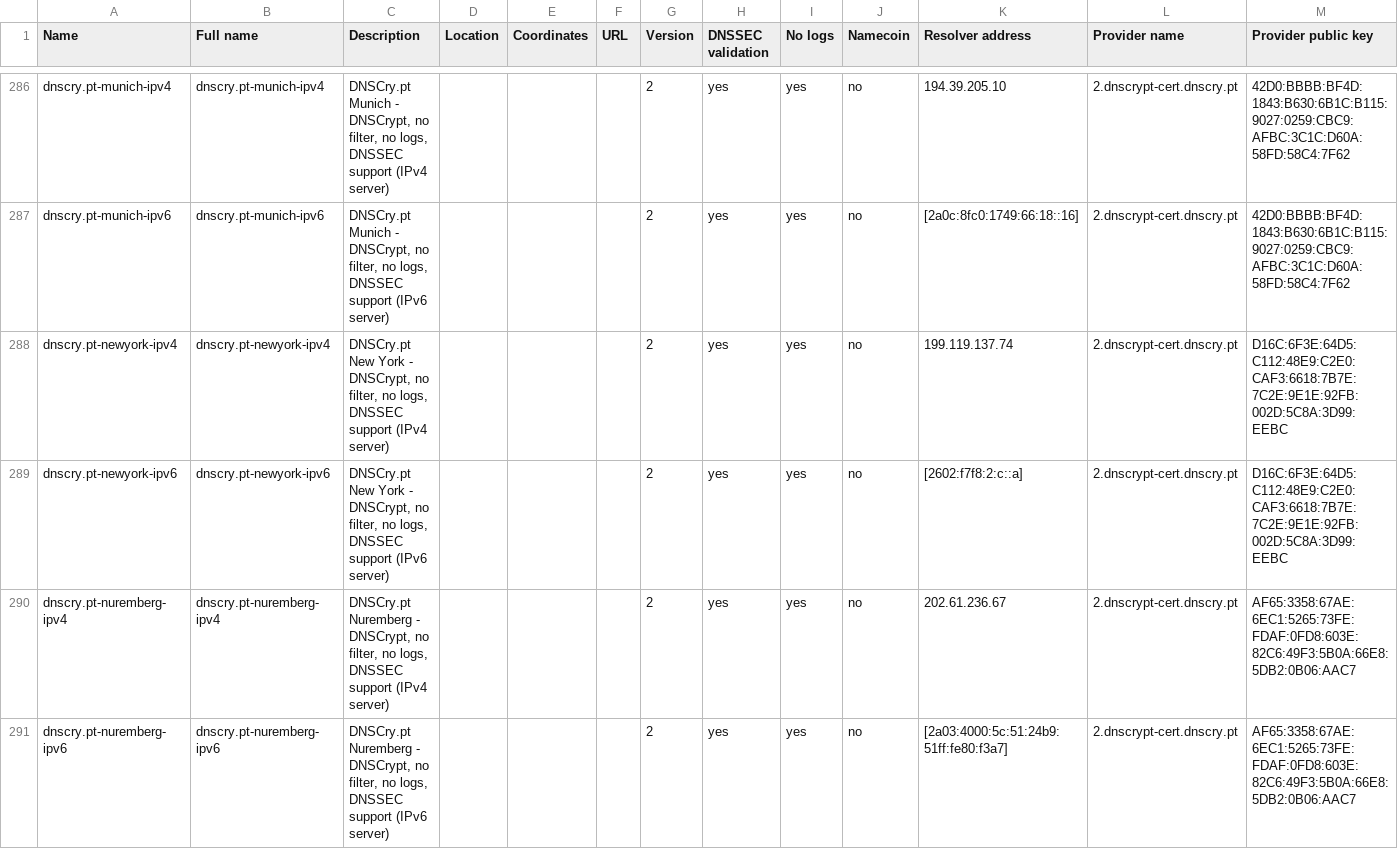
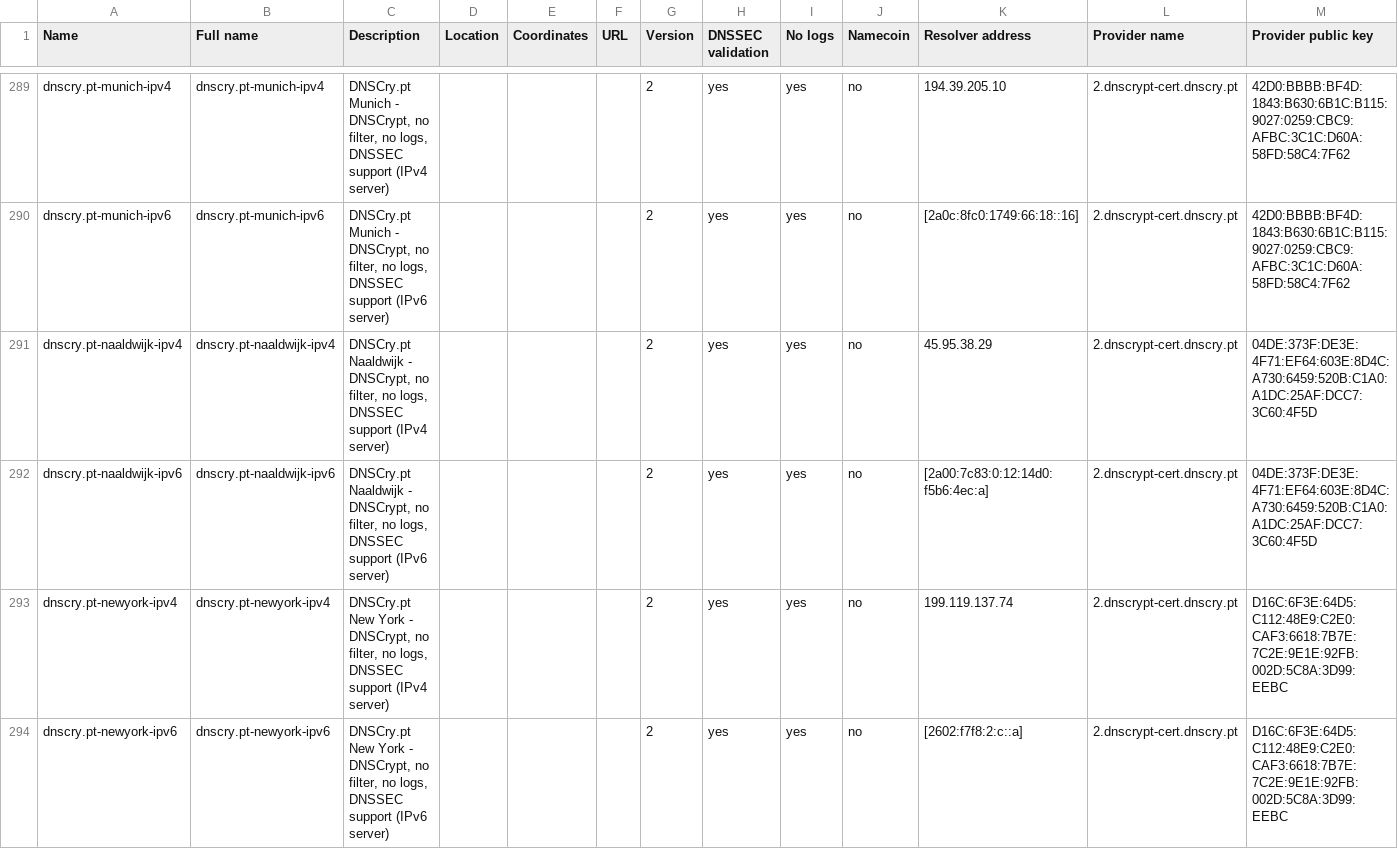
Before and after one commit to DNSCrypt/dnscrypt-resolvers, a CSV file: v1/dnscrypt-resolvers.csv, drawn as a sheet; only a part is shown, gaps mark what is left out; the shorter side is filled out with more unchanged rows; rows hold the shown columns only; the diff covers the shown part only; the diff names each change by its address in the sheet, - before the commit and + after, or states it on an @@ line.

Commit message:
Update stamps, remove dead entries

```diff
--- a/v1/dnscrypt-resolvers.csv
+++ b/v1/dnscrypt-resolvers.csv
+row 291: dnscry.pt-naaldwijk-ipv4 | dnscry.pt-naaldwijk-ipv4 | DNSCry.pt Naaldwijk - DNSCrypt, no filter, no logs, DNSSEC support (IPv4 server) |  |  |  | 2 | yes | yes | no | 45.95.38.29 | 2.dnscrypt-cert.dnscry.pt | 04DE:373F:DE3E:4F71:EF64:603E:8D4C:A730:6459:520B:C1A0:A1DC:25AF:DCC7:3C60:4F5D
+row 292: dnscry.pt-naaldwijk-ipv6 | dnscry.pt-naaldwijk-ipv6 | DNSCry.pt Naaldwijk - DNSCrypt, no filter, no logs, DNSSEC support (IPv6 server) |  |  |  | 2 | yes | yes | no | [2a00:7c83:0:12:14d0:f5b6:4ec:a] | 2.dnscrypt-cert.dnscry.pt | 04DE:373F:DE3E:4F71:EF64:603E:8D4C:A730:6459:520B:C1A0:A1DC:25AF:DCC7:3C60:4F5D
```
Also changed, not shown: 10 added rows, 5 removed rows and 4 edited cells elsewhere in this file, 15 other files.
